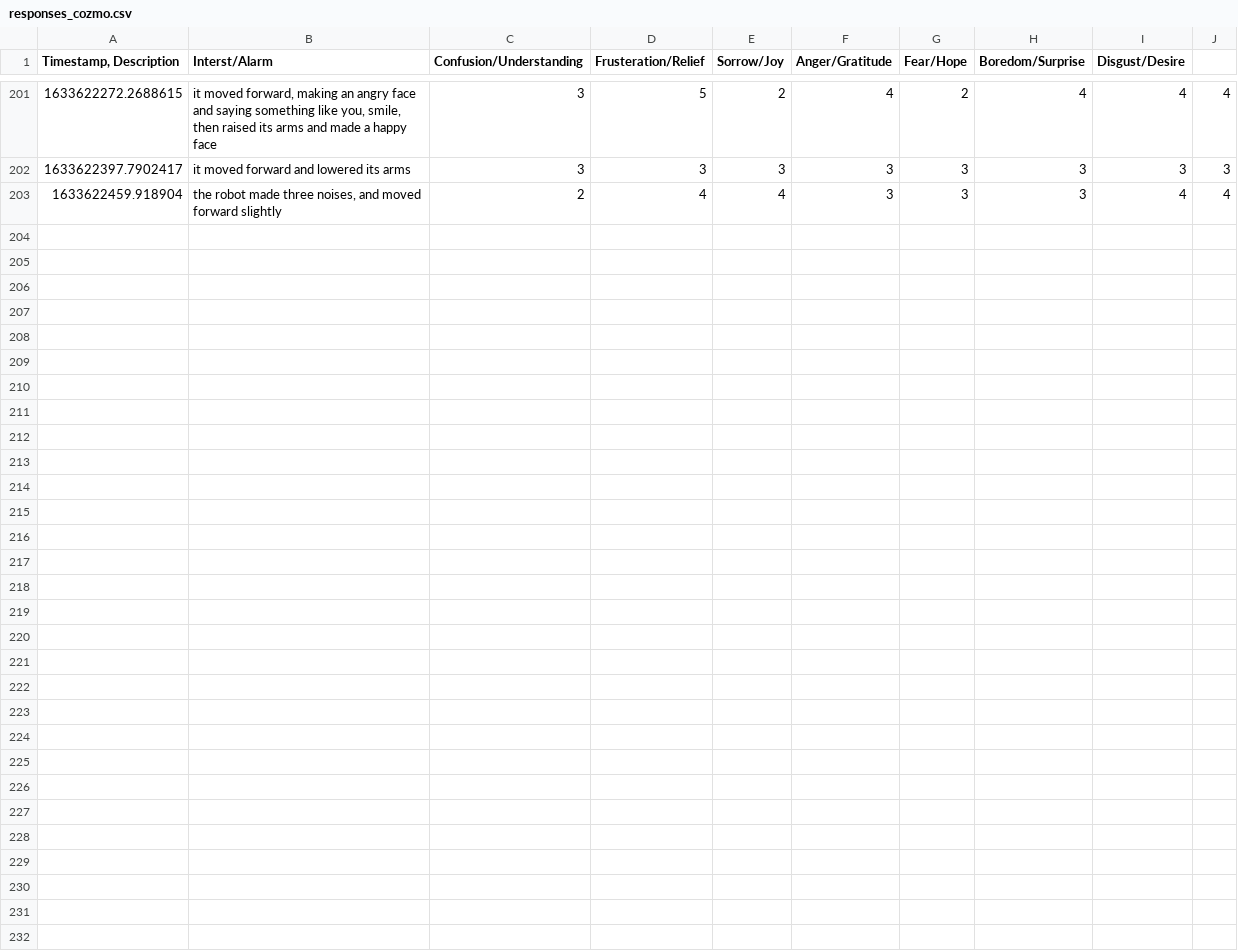
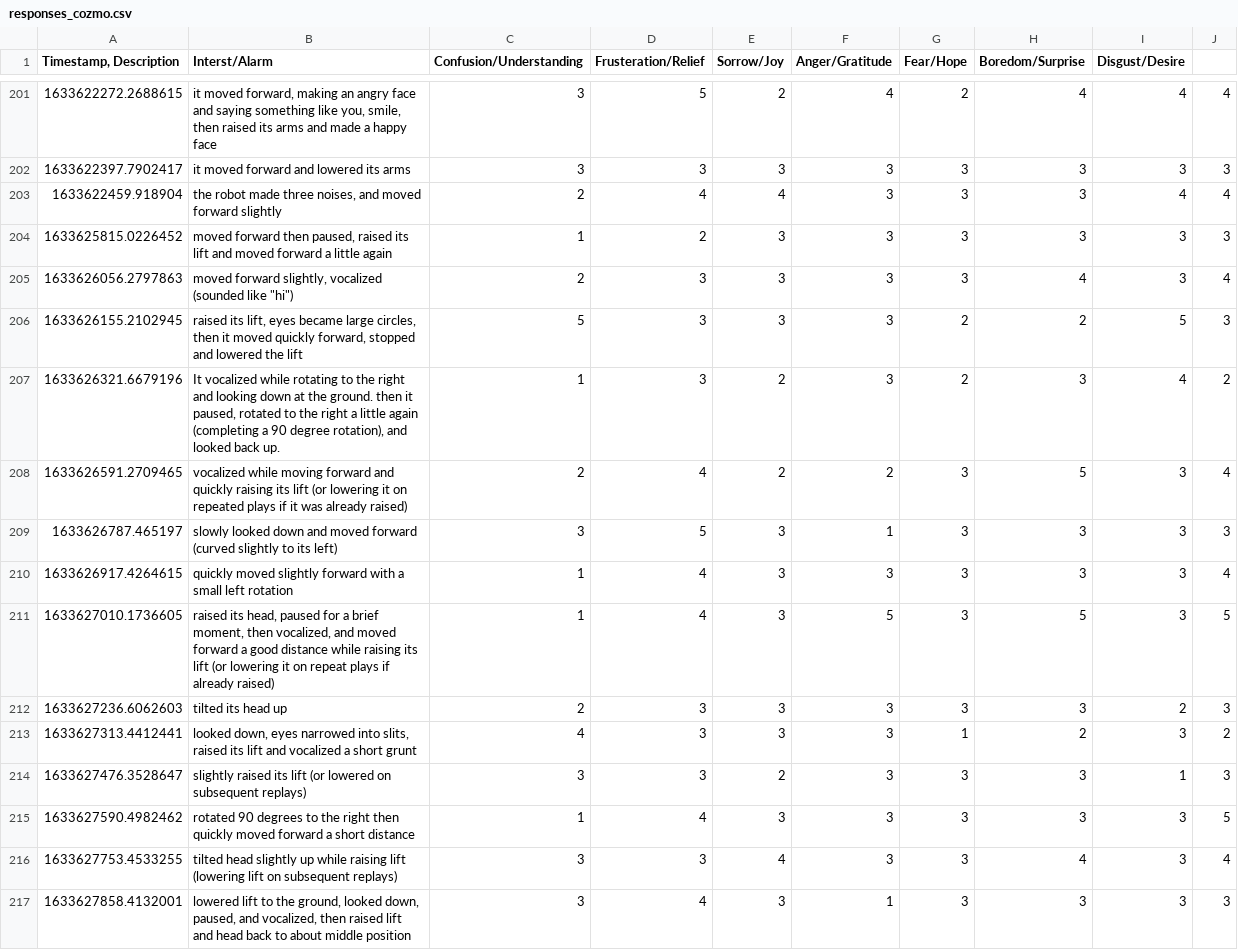
Before and after one commit to Diginyx/hadreb, a CSV file: responses_cozmo.csv, drawn as a sheet; only a part is shown, gaps mark what is left out.

Commit message:
update cozmo data

```diff
--- a/responses_cozmo.csv
+++ b/responses_cozmo.csv
@@ -205 +205,15 @@
 1633622459.918904,"the robot made three noises, and moved forward slightly",2,4,4,3,3,3,4,4
+1633625815.0226452,"moved forward then paused, raised its lift and moved forward a little again",1,2,3,3,3,3,3,3
+1633626056.2797863,"moved forward slightly, vocalized (sounded like ""hi"")",2,3,3,3,3,4,3,4
+1633626155.2102945,"raised its lift, eyes became large circles, then it moved quickly forward, stopped and lowered the lift",5,3,3,3,2,2,5,3
+1633626321.6679196,"It vocalized while rotating to the right and looking down at the ground. then it paused, rotated to the right a little again (completing a 90 degree rotation), and looked back up.",1,3,2,3,2,3,4,2
+1633626591.2709465,vocalized while moving forward and quickly raising its lift (or lowering it on repeated plays if it was already raised),2,4,2,2,3,5,3,4
+1633626787.465197,slowly looked down and moved forward (curved slightly to its left),3,5,3,1,3,3,3,3
+1633626917.4264615,quickly moved slightly forward with a small left rotation,1,4,3,3,3,3,3,4
+1633627010.1736605,"raised its head, paused for a brief moment, then vocalized, and moved forward a good distance while raising its lift (or lowering it on repeat plays if already raised)",1,4,3,5,3,5,3,5
+1633627236.6062603,tilted its head up,2,3,3,3,3,3,2,3
+1633627313.4412441,"looked down, eyes narrowed into slits, raised its lift and vocalized a short grunt",4,3,3,3,1,2,3,2
+1633627476.3528647,slightly raised its lift (or lowered on subsequent replays),3,3,2,3,3,3,1,3
+1633627590.4982462,rotated 90 degrees to the right then quickly moved forward a short distance,1,4,3,3,3,3,3,5
+1633627753.4533255,tilted head slightly up while raising lift (lowering lift on subsequent replays),3,3,4,3,3,4,3,4
+1633627858.4132001,"lowered lift to the ground, looked down, paused, and vocalized, then raised lift and head back to about middle position",3,4,3,1,3,3,3,3
```
Also changed, not shown: 1 other file.
